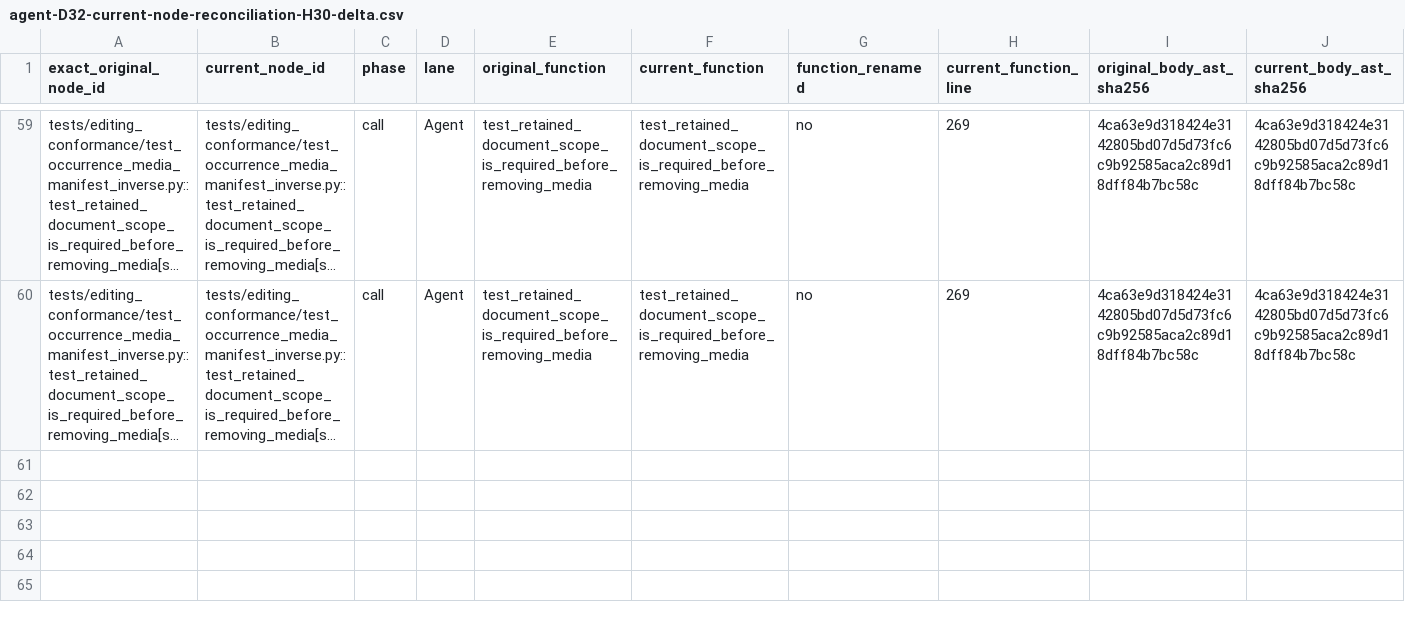
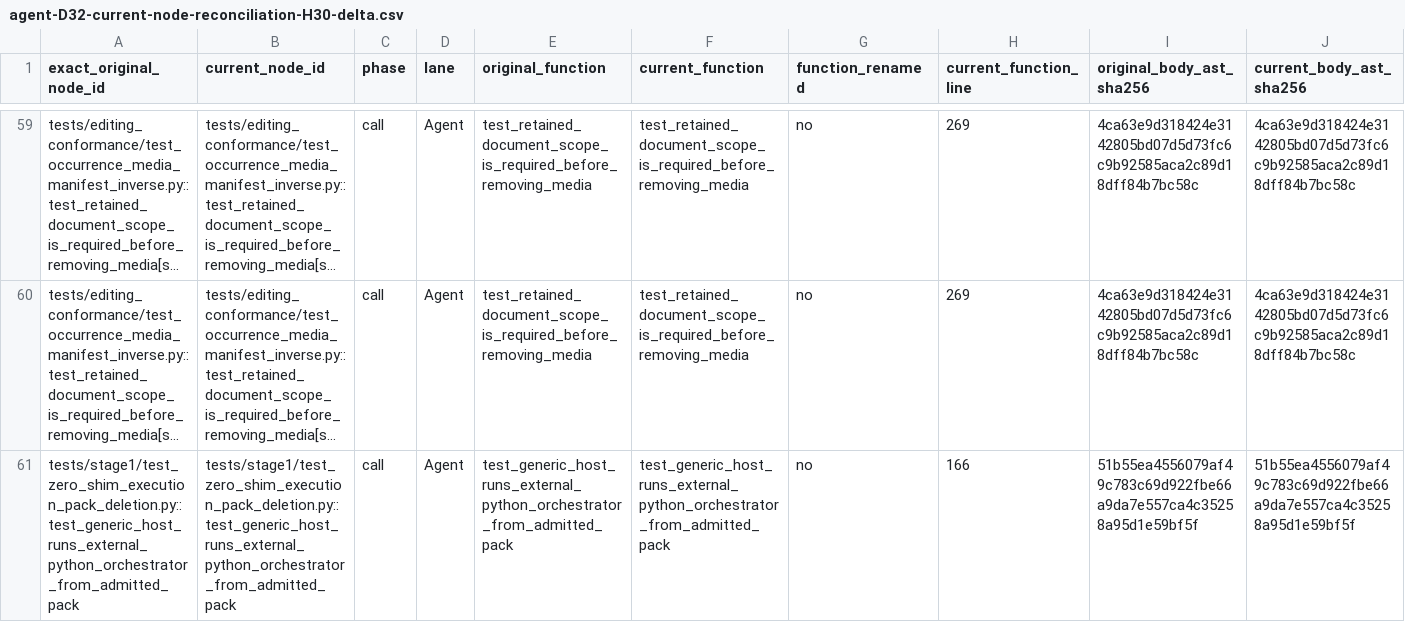
Before and after one commit to AstridPseudon/timeline-hub, a CSV file: evidence/agent-D32-current-node-reconciliation-H30-delta.csv, drawn as a sheet; only a part is shown, gaps mark what is left out; long unchanged cells end in …; rows hold the shown columns only; the diff names each change by its address in the sheet, - before the commit and + after, or states it on an @@ line.

```diff
--- a/evidence/agent-D32-current-node-reconciliation-H30-delta.csv
+++ b/evidence/agent-D32-current-node-reconciliation-H30-delta.csv
+row 61: tests/stage1/test_zero_shim_execution_pack_deletion.py::test_generic_host_runs_external_python_orchestrator_from_admitted_pack | tests/stage1/test_zero_shim_execution_pack_deletion.py::test_generic_host_runs_external_python_orchestrator_from_admitted_pack | call | Agent | test_generic_host_runs_external_python_orchestrator_from_admitted_pack | test_generic_host_runs_external_python_orchestrator_from_admitted_pack | no | 166 | 51b55ea4556079af49c783c69d922fbe66a9da7e557ca4c35258a95d1e59bf5f | 51b55ea4556079af49c783c69d922fbe66a9da7e557ca4c35258a95d1e59bf5f
```
Also changed, not shown: 4 other files.
